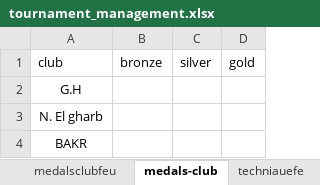
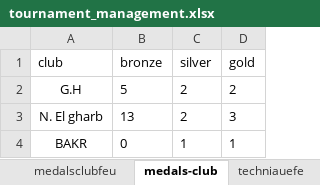
Before and after one commit to Quantum-coder-MA/tournament-management, an Excel workbook: tournament_management.xlsx, sheet medals-club, drawn as a sheet; values as stored, in another font and other column widths than the file's, no borders; the diff names each change by its address in the sheet, - before the commit and + after, or states it on an @@ line.

```diff
--- a/tournament_management.xlsx (sheet medals-club)
+++ b/tournament_management.xlsx (sheet medals-club)
-B2 (bronze): (empty)
+B2 (bronze): 5
-C2:C3 (silver): (empty)
+C2:C3 (silver): 2
-D2 (gold): (empty)
+D2 (gold): 2
-B3 (bronze): (empty)
+B3 (bronze): 13
-D3 (gold): (empty)
+D3 (gold): 3
-B4 (bronze): (empty)
+B4 (bronze): 0
-C4 (silver): (empty)
+C4 (silver): 1
-D4 (gold): (empty)
+D4 (gold): 1
```
Also changed, not shown: sheet fighters-info, sheet matches, sheet genderfer, sheet medalsclubfeu, sheet weightclassfei, sheet scoreclub, 3 more sheets, other sheet tabs, formulas that keep their value, 5 other files.
